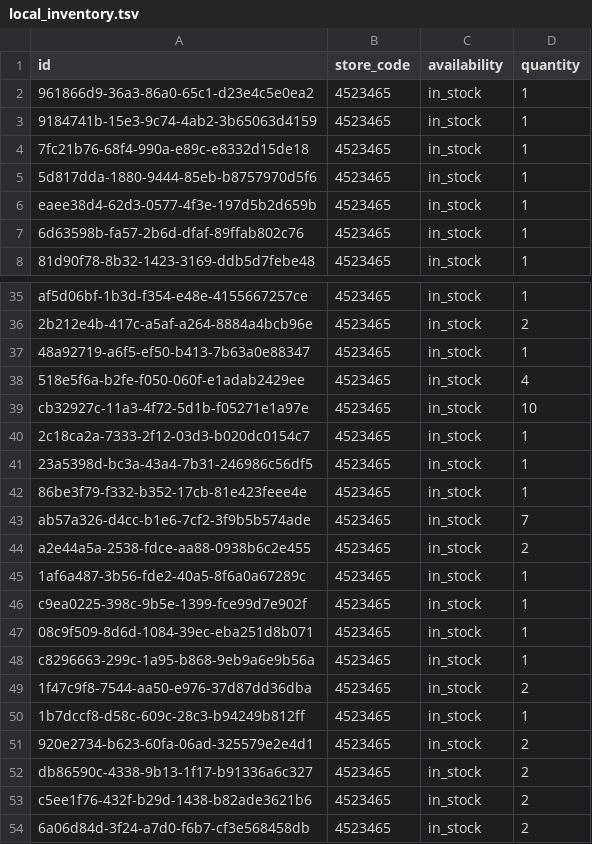
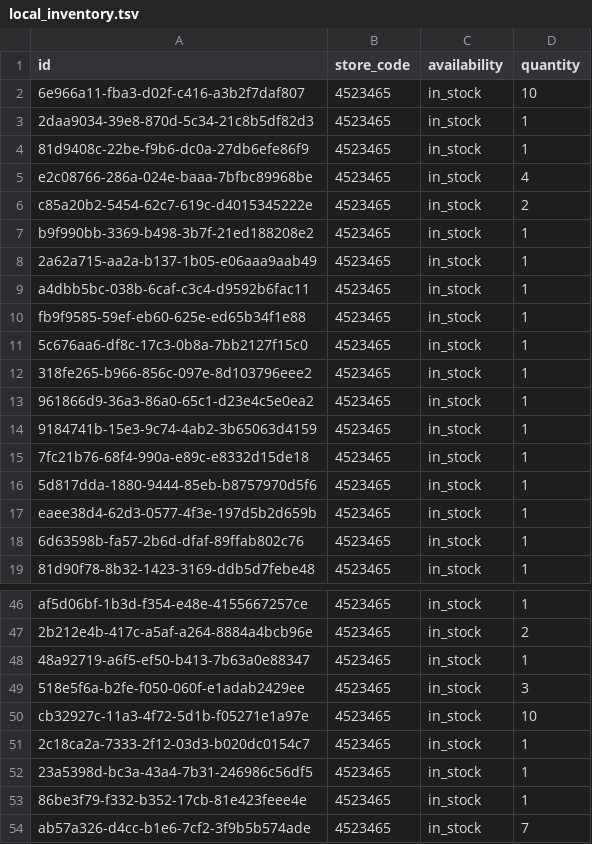
Before and after one commit to lautsu-afk/wix-local-inventory, a TSV file: docs/local_inventory.tsv, drawn as a sheet; only a part is shown, gaps mark what is left out; the shorter side is filled out with more unchanged rows.

```diff
--- a/docs/local_inventory.tsv
+++ b/docs/local_inventory.tsv
@@ -1,2 +1,13 @@
 id	store_code	availability	quantity
+6e966a11-fba3-d02f-c416-a3b2f7daf807	4523465	in_stock	10
+2daa9034-39e8-870d-5c34-21c8b5df82d3	4523465	in_stock	1
+81d9408c-22be-f9b6-dc0a-27db6efe86f9	4523465	in_stock	1
+e2c08766-286a-024e-baaa-7bfbc89968be	4523465	in_stock	4
+c85a20b2-5454-62c7-619c-d4015345222e	4523465	in_stock	2
+b9f990bb-3369-b498-3b7f-21ed188208e2	4523465	in_stock	1
+2a62a715-aa2a-b137-1b05-e06aaa9aab49	4523465	in_stock	1
+a4dbb5bc-038b-6caf-c3c4-d9592b6fac11	4523465	in_stock	1
+fb9f9585-59ef-eb60-625e-ed65b34f1e88	4523465	in_stock	1
+5c676aa6-df8c-17c3-0b8a-7bb2127f15c0	4523465	in_stock	1
+318fe265-b966-856c-097e-8d103796eee2	4523465	in_stock	1
 961866d9-36a3-86a0-65c1-d23e4c5e0ea2	4523465	in_stock	1
@@ -37,3 +48,3 @@ af5d06bf-1b3d-f354-e48e-4155667257ce	4523465	in_stock	1
 48a92719-a6f5-ef50-b413-7b63a0e88347	4523465	in_stock	1
-518e5f6a-b2fe-f050-060f-e1adab2429ee	4523465	in_stock	4
+518e5f6a-b2fe-f050-060f-e1adab2429ee	4523465	in_stock	3
 cb32927c-11a3-4f72-5d1b-f05271e1a97e	4523465	in_stock	10
```
